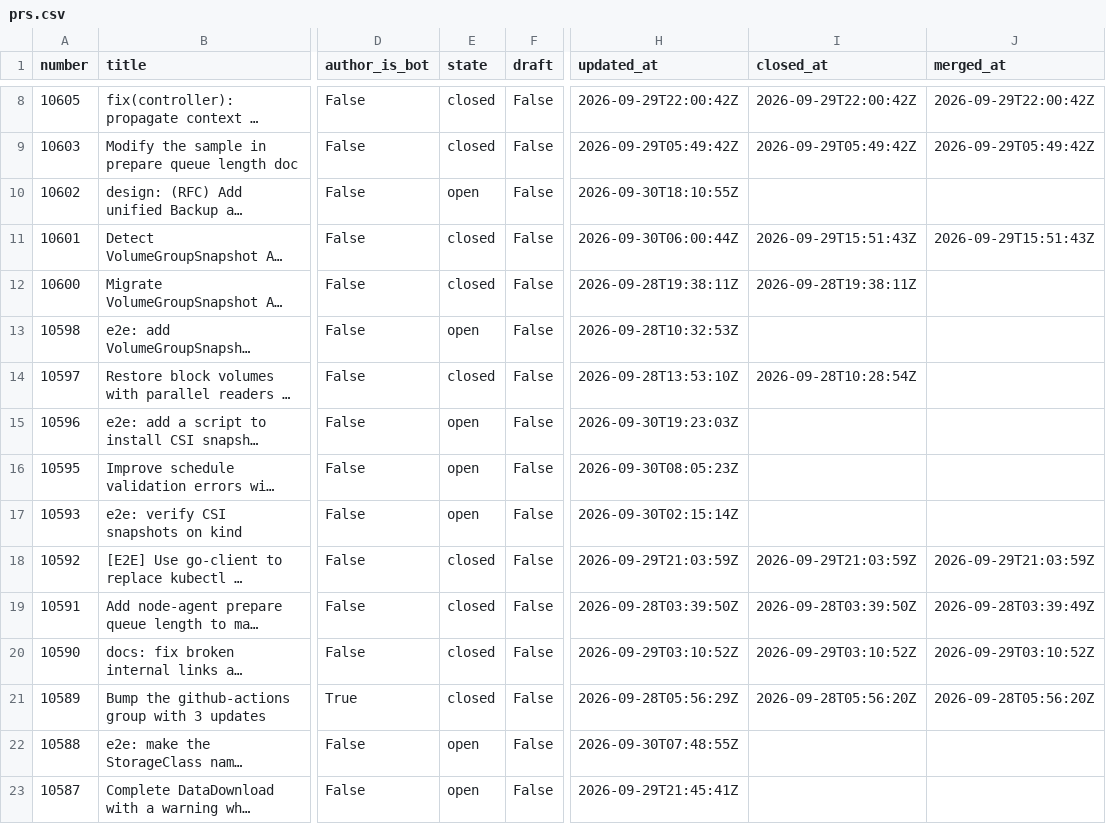
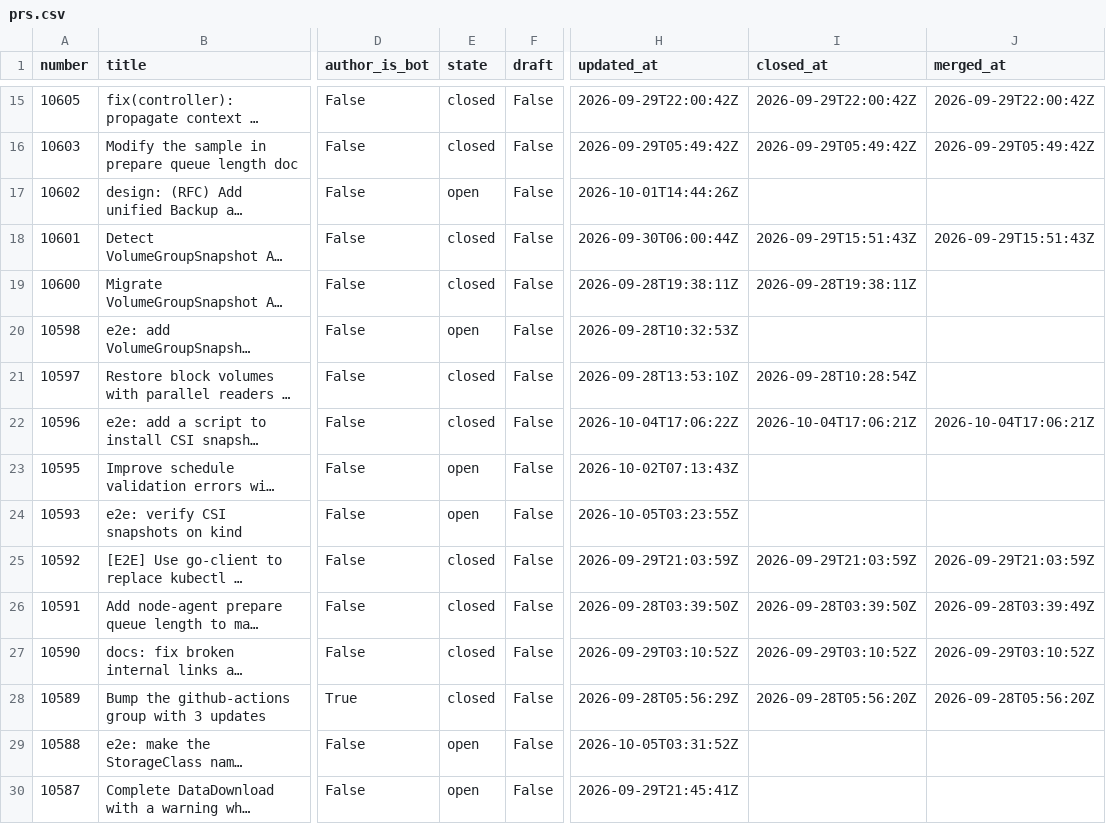
Before and after one commit to tanishq-rathod/eng-delivery-dashboard, a CSV file: data/prs.csv, drawn as a sheet; only a part is shown, gaps mark what is left out; long unchanged cells end in …; addresses are those after the commit; the diff covers the shown part only; the diff names each change by its address in the sheet, - before the commit and + after, or states it on an @@ line.

```diff
--- a/data/prs.csv
+++ b/data/prs.csv
-H17 (updated_at): 2026-09-30T18:10:55Z
+H17 (updated_at): 2026-10-01T14:44:26Z
-E22 (state): open
+E22 (state): closed
-H22 (updated_at): 2026-09-30T19:23:03Z
+H22 (updated_at): 2026-10-04T17:06:22Z
-I22 (closed_at): (empty)
+I22 (closed_at): 2026-10-04T17:06:21Z
-J22 (merged_at): (empty)
+J22 (merged_at): 2026-10-04T17:06:21Z
-H23 (updated_at): 2026-09-30T08:05:23Z
+H23 (updated_at): 2026-10-02T07:13:43Z
-H24 (updated_at): 2026-09-30T02:15:14Z
+H24 (updated_at): 2026-10-05T03:23:55Z
-H29 (updated_at): 2026-09-30T07:48:55Z
+H29 (updated_at): 2026-10-05T03:31:52Z
```
Also changed, not shown: 7 added rows, 5 removed rows and 21 edited cells elsewhere in this file, data/issues.csv, data/reviews.csv, 2 other files.
